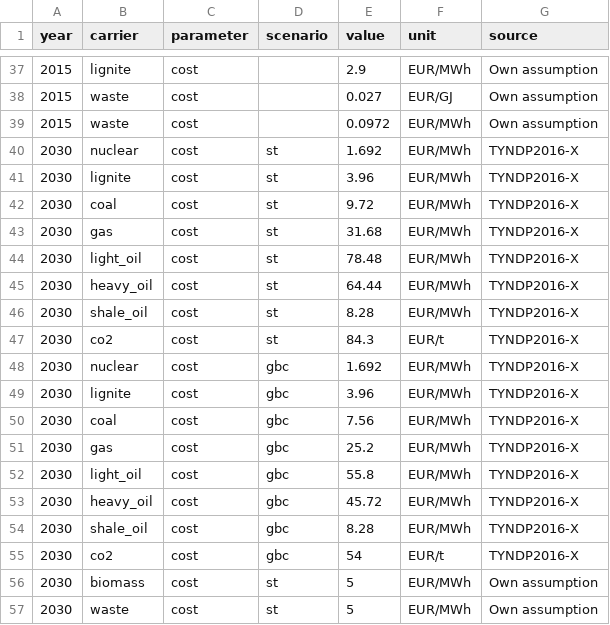
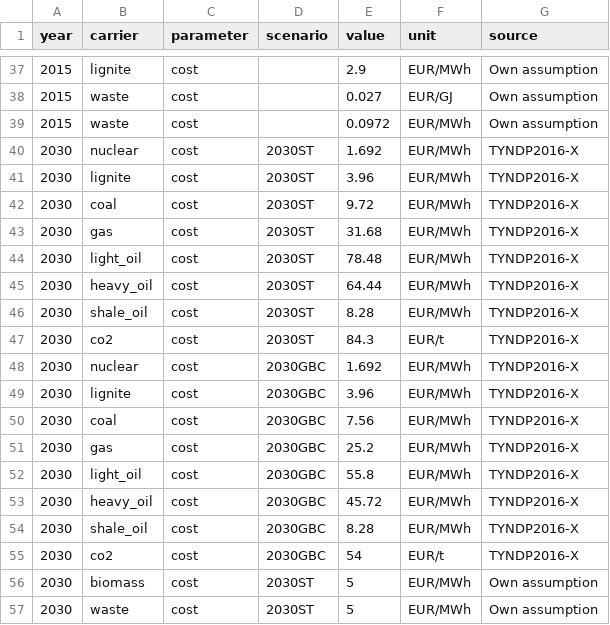
Before and after one commit to ZNES-datapackages/technology-cost, a CSV file: data/carrier.csv, drawn as a sheet; only a part is shown, gaps mark what is left out.

Commit message:
Change scenario names in costs

```diff
--- a/data/carrier.csv
+++ b/data/carrier.csv
@@ -39,19 +39,19 @@ year,carrier,parameter,scenario,value,unit,source
 2015,waste,cost,,0.0972,EUR/MWh,Own assumption
-2030,nuclear,cost,st,1.692,EUR/MWh,TYNDP2016-X
-2030,lignite,cost,st,3.96,EUR/MWh,TYNDP2016-X
-2030,coal,cost,st,9.72,EUR/MWh,TYNDP2016-X
-2030,gas,cost,st,31.68,EUR/MWh,TYNDP2016-X
-2030,light_oil,cost,st,78.48,EUR/MWh,TYNDP2016-X
-2030,heavy_oil,cost,st,64.44,EUR/MWh,TYNDP2016-X
-2030,shale_oil,cost,st,8.28,EUR/MWh,TYNDP2016-X
-2030,co2,cost,st,84.3,EUR/t,TYNDP2016-X
-2030,nuclear,cost,gbc,1.692,EUR/MWh,TYNDP2016-X
-2030,lignite,cost,gbc,3.96,EUR/MWh,TYNDP2016-X
-2030,coal,cost,gbc,7.56,EUR/MWh,TYNDP2016-X
-2030,gas,cost,gbc,25.2,EUR/MWh,TYNDP2016-X
-2030,light_oil,cost,gbc,55.8,EUR/MWh,TYNDP2016-X
-2030,heavy_oil,cost,gbc,45.72,EUR/MWh,TYNDP2016-X
-2030,shale_oil,cost,gbc,8.28,EUR/MWh,TYNDP2016-X
-2030,co2,cost,gbc,54,EUR/t,TYNDP2016-X
-2030,biomass,cost,st,5,EUR/MWh,Own assumption
-2030,waste,cost,st,5,EUR/MWh,Own assumption
+2030,nuclear,cost,2030ST,1.692,EUR/MWh,TYNDP2016-X
+2030,lignite,cost,2030ST,3.96,EUR/MWh,TYNDP2016-X
+2030,coal,cost,2030ST,9.72,EUR/MWh,TYNDP2016-X
+2030,gas,cost,2030ST,31.68,EUR/MWh,TYNDP2016-X
+2030,light_oil,cost,2030ST,78.48,EUR/MWh,TYNDP2016-X
+2030,heavy_oil,cost,2030ST,64.44,EUR/MWh,TYNDP2016-X
+2030,shale_oil,cost,2030ST,8.28,EUR/MWh,TYNDP2016-X
+2030,co2,cost,2030ST,84.3,EUR/t,TYNDP2016-X
+2030,nuclear,cost,2030GBC,1.692,EUR/MWh,TYNDP2016-X
+2030,lignite,cost,2030GBC,3.96,EUR/MWh,TYNDP2016-X
+2030,coal,cost,2030GBC,7.56,EUR/MWh,TYNDP2016-X
+2030,gas,cost,2030GBC,25.2,EUR/MWh,TYNDP2016-X
+2030,light_oil,cost,2030GBC,55.8,EUR/MWh,TYNDP2016-X
+2030,heavy_oil,cost,2030GBC,45.72,EUR/MWh,TYNDP2016-X
+2030,shale_oil,cost,2030GBC,8.28,EUR/MWh,TYNDP2016-X
+2030,co2,cost,2030GBC,54,EUR/t,TYNDP2016-X
+2030,biomass,cost,2030ST,5,EUR/MWh,Own assumption
+2030,waste,cost,2030ST,5,EUR/MWh,Own assumption
```
